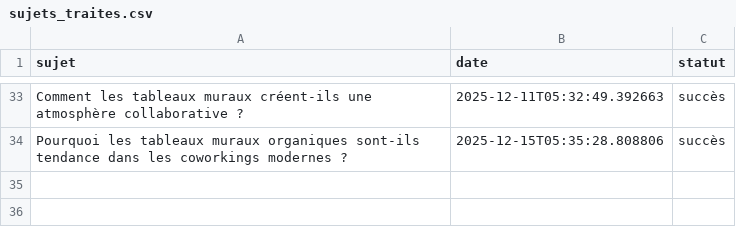
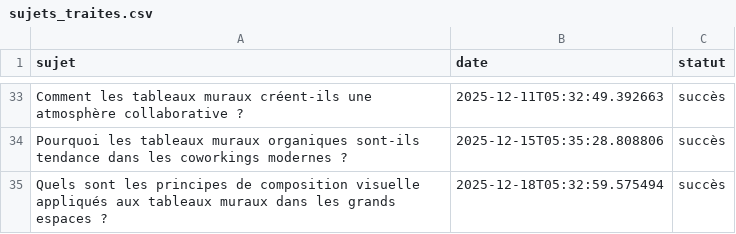
Before and after one commit to Metalosmose21/Coworking-1, a CSV file: sujets_traites.csv, drawn as a sheet; only a part is shown, gaps mark what is left out.

```diff
--- a/sujets_traites.csv
+++ b/sujets_traites.csv
@@ -34 +34,2 @@ Comment les tableaux muraux créent-ils une atmosphère collaborative ?,2025-12-
 Pourquoi les tableaux muraux organiques sont-ils tendance dans les coworkings modernes ?,2025-12-15T05:35:28.808806,succès
+Quels sont les principes de composition visuelle appliqués aux tableaux muraux dans les grands espaces ?,2025-12-18T05:32:59.575494,succès
```
Also changed, not shown: sujets.csv.
